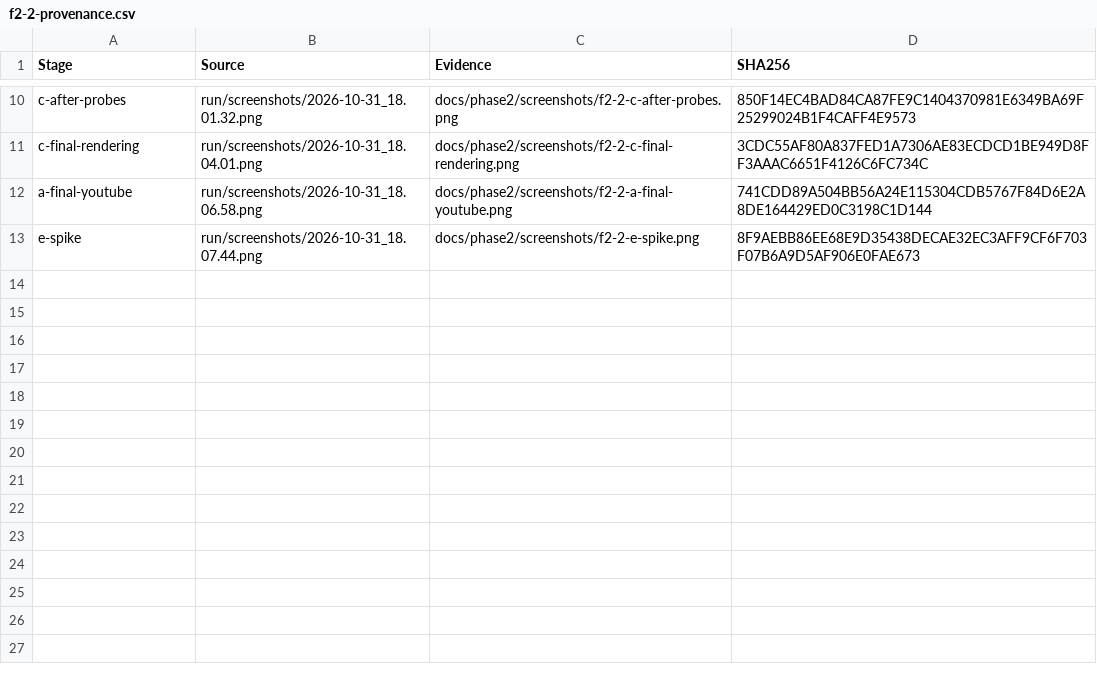
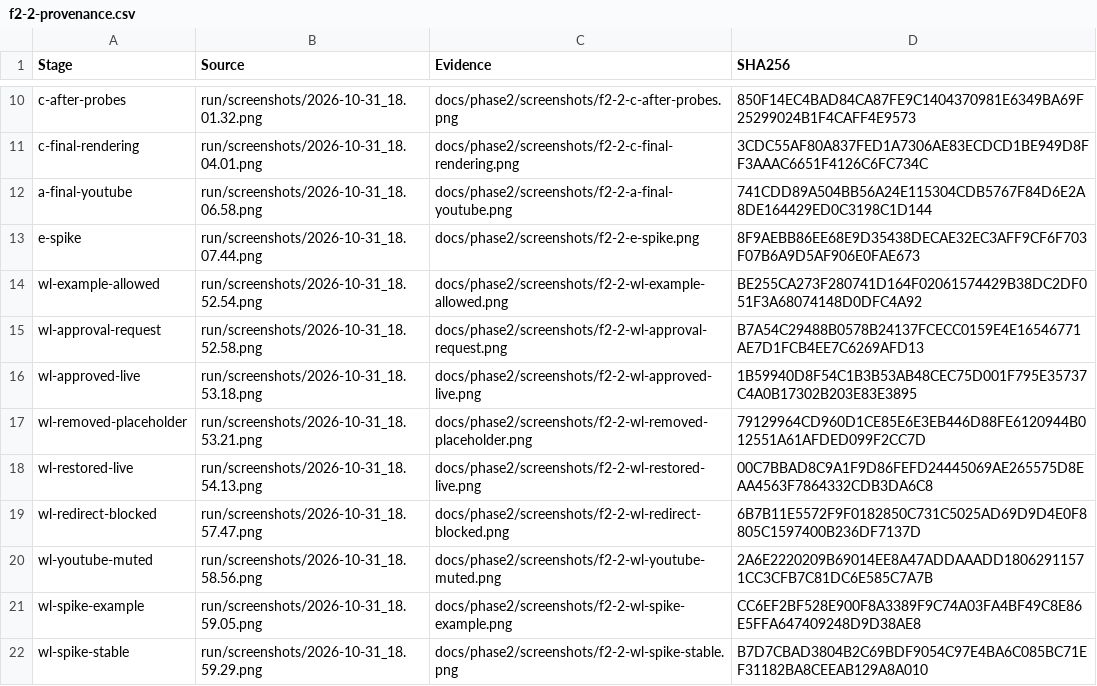
Before and after one commit to devtalh/perde, a CSV file: docs/phase2/f2-2-provenance.csv, drawn as a sheet; only a part is shown, gaps mark what is left out; the diff names each change by its address in the sheet, - before the commit and + after, or states it on an @@ line.

Commit message:
F2-2: verify live allowlist acceptance and document trusted-site boundary

```diff
--- a/docs/phase2/f2-2-provenance.csv
+++ b/docs/phase2/f2-2-provenance.csv
+row 14: wl-example-allowed | run/screenshots/2026-10-31_18.52.54.png | docs/phase2/screenshots/f2-2-wl-example-allowed.png | BE255CA273F280741D164F02061574429B38DC2DF051F3A68074148D0DFC4A92
+row 15: wl-approval-request | run/screenshots/2026-10-31_18.52.58.png | docs/phase2/screenshots/f2-2-wl-approval-request.png | B7A54C29488B0578B24137FCECC0159E4E16546771AE7D1FCB4EE7C6269AFD13
+row 16: wl-approved-live | run/screenshots/2026-10-31_18.53.18.png | docs/phase2/screenshots/f2-2-wl-approved-live.png | 1B59940D8F54C1B3B53AB48CEC75D001F795E35737C4A0B17302B203E83E3895
+row 17: wl-removed-placeholder | run/screenshots/2026-10-31_18.53.21.png | docs/phase2/screenshots/f2-2-wl-removed-placeholder.png | 79129964CD960D1CE85E6E3EB446D88FE6120944B012551A61AFDED099F2CC7D
+row 18: wl-restored-live | run/screenshots/2026-10-31_18.54.13.png | docs/phase2/screenshots/f2-2-wl-restored-live.png | 00C7BBAD8C9A1F9D86FEFD24445069AE265575D8EAA4563F7864332CDB3DA6C8
+row 19: wl-redirect-blocked | run/screenshots/2026-10-31_18.57.47.png | docs/phase2/screenshots/f2-2-wl-redirect-blocked.png | 6B7B11E5572F9F0182850C731C5025AD69D9D4E0F8805C1597400B236DF7137D
+row 20: wl-youtube-muted | run/screenshots/2026-10-31_18.58.56.png | docs/phase2/screenshots/f2-2-wl-youtube-muted.png | 2A6E2220209B69014EE8A47ADDAAADD18062911571CC3CFB7C81DC6E585C7A7B
+row 21: wl-spike-example | run/screenshots/2026-10-31_18.59.05.png | docs/phase2/screenshots/f2-2-wl-spike-example.png | CC6EF2BF528E900F8A3389F9C74A03FA4BF49C8E86E5FFA647409248D9D38AE8
+row 22: wl-spike-stable | run/screenshots/2026-10-31_18.59.29.png | docs/phase2/screenshots/f2-2-wl-spike-stable.png | B7D7CBAD3804B2C69BDF9054C97E4BA6C085BC71EF31182BA8CEEAB129A8A010
```
Also changed, not shown: 24 other files.
